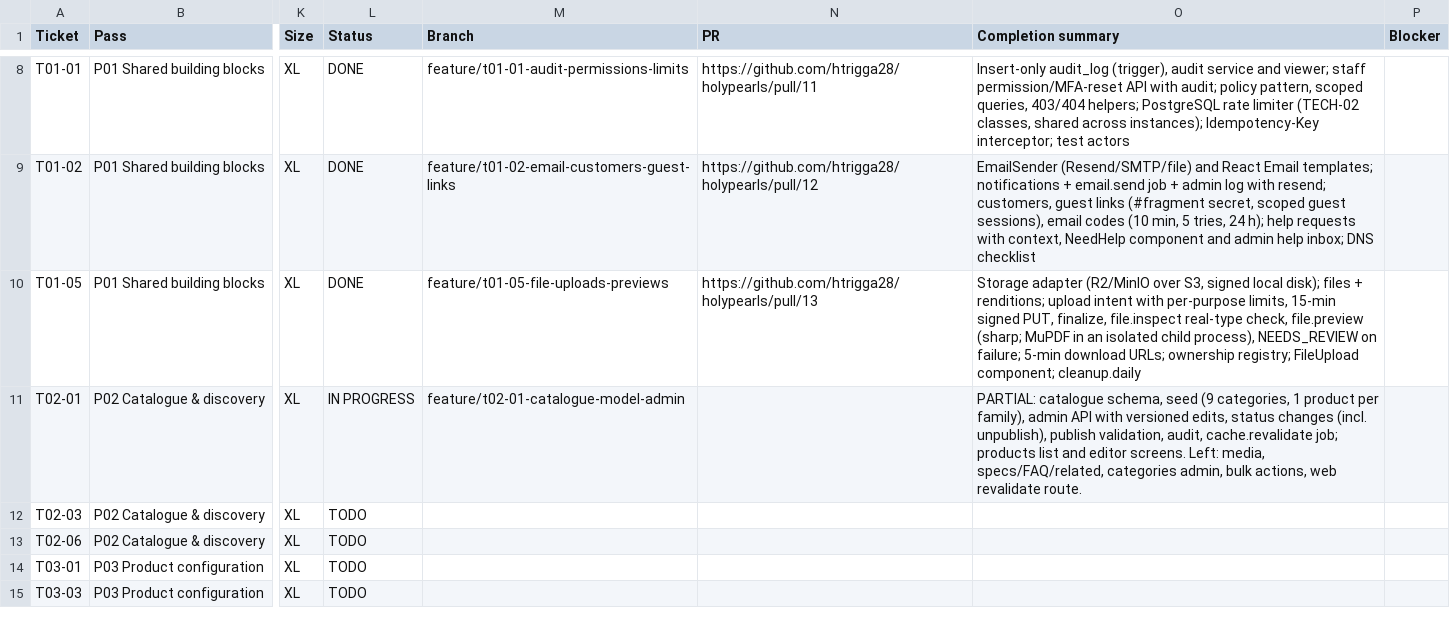
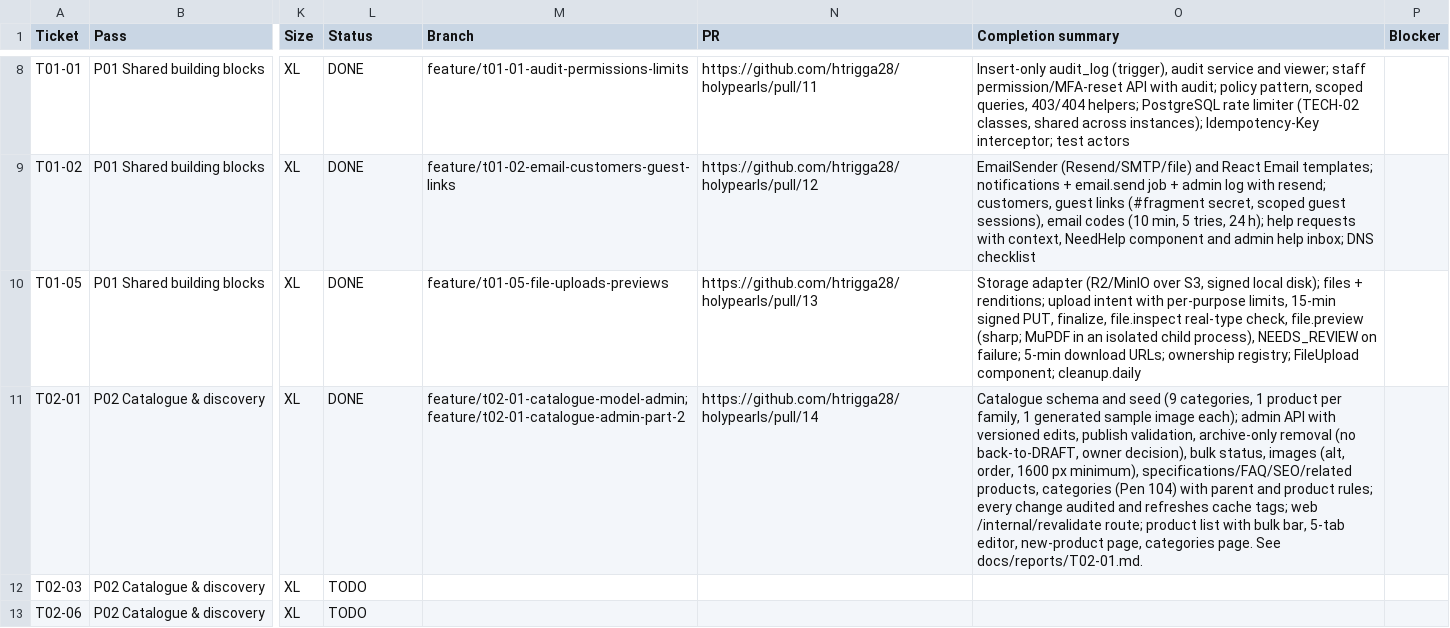
Before and after one commit to holyworthh/holypearls, a CSV file: docs/tracker/TICKETS.csv, drawn as a sheet; only a part is shown, gaps mark what is left out; the shorter side is filled out with more unchanged rows; the diff names each change by its address in the sheet, - before the commit and + after, or states it on an @@ line.

Commit message:
feat(t02-01): bulk actions, full product editor, categories admin and sample images

```diff
--- a/docs/tracker/TICKETS.csv
+++ b/docs/tracker/TICKETS.csv
-L11 (Status): IN PROGRESS
+L11 (Status): DONE
-M11 (Branch): feature/t02-01-catalogue-model-admin
+M11 (Branch): feature/t02-01-catalogue-model-admin; feature/t02-01-catalogue-admin-part-2
-N11 (PR): (empty)
+N11 (PR): https://github.com/htrigga28/holypearls/pull/14
-O11 (Completion summary): PARTIAL: catalogue schema, seed (9 categories, 1 product per family), admin API with versioned edits, status changes (incl. unpublish), publish validation, audit, cache.revalidate job; products list and editor screens. Left: media, specs/FAQ/related, categories admin, bulk actions, web revalidate route.
+O11 (Completion summary): Catalogue schema and seed (9 categories, 1 product per family, 1 generated sample image each); admin API with versioned edits, publish validation, archive-only removal (no back-to-DRAFT, owner decision), bulk status, images (alt, order, 1600 px minimum), specifications/FAQ/SEO/related products, categories (Pen 104) with parent and product rules; every change audited and refreshes cache tags; web /internal/revalidate route; product list with bulk bar, 5-tab editor, new-product page, categories page. See docs/reports/T02-01.md.
```
Also changed, not shown: 59 other files.
